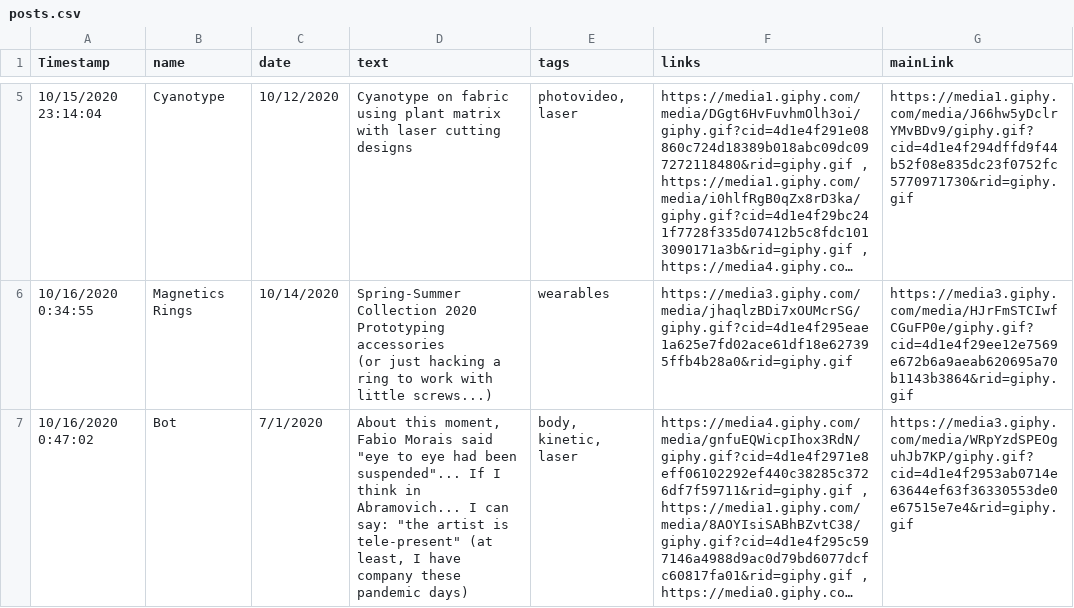
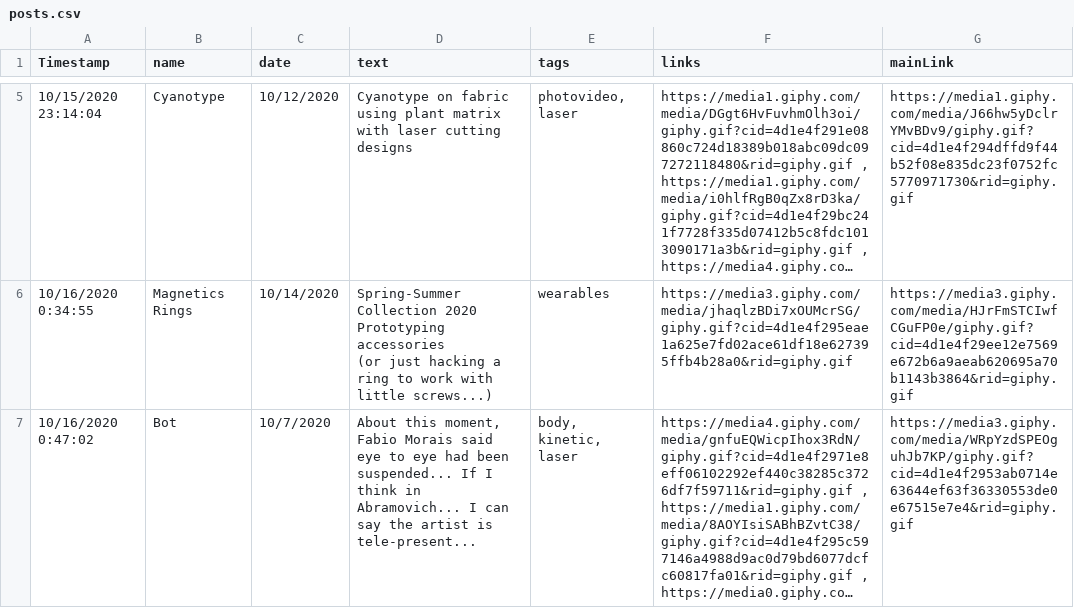
Before and after one commit to linalopes/Lina-prototypes2020, a CSV file: _data/posts.csv, drawn as a sheet; only a part is shown, gaps mark what is left out; long unchanged cells end in …; the diff names each change by its address in the sheet, - before the commit and + after, or states it on an @@ line.

Commit message:
correção das aspas

```diff
--- a/_data/posts.csv
+++ b/_data/posts.csv
-C7 (date): 7/1/2020
+C7 (date): 10/7/2020
-D7 (text): …Morais said "eye to eye had been suspended"... If I think in Abramovich... I can say: "the artist is tele-present" (at least, I have company these pandemic days)
+D7 (text): …Morais said eye to eye had been suspended... If I think in Abramovich... I can say the artist is tele-present...
```
